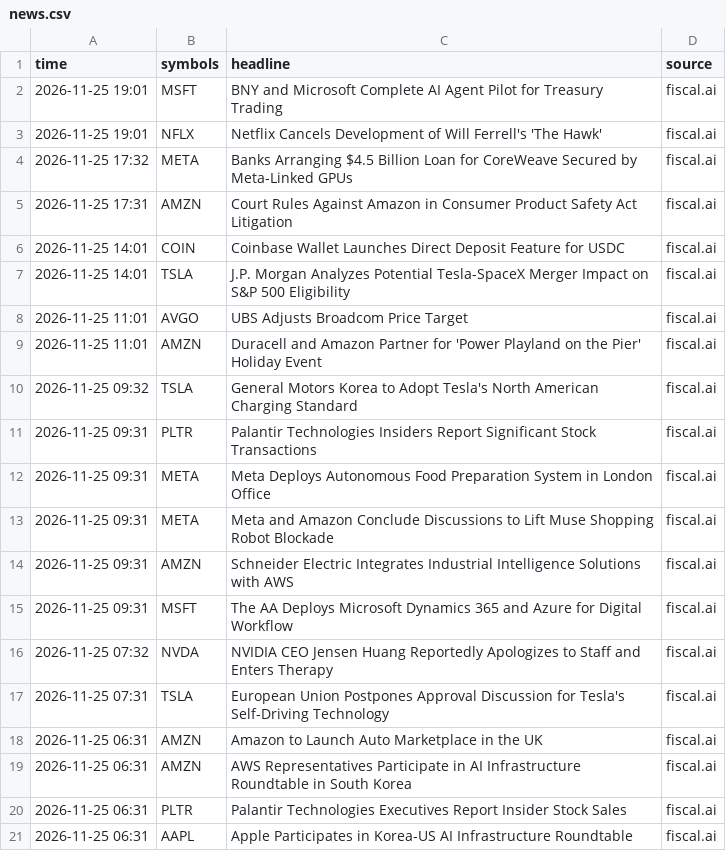
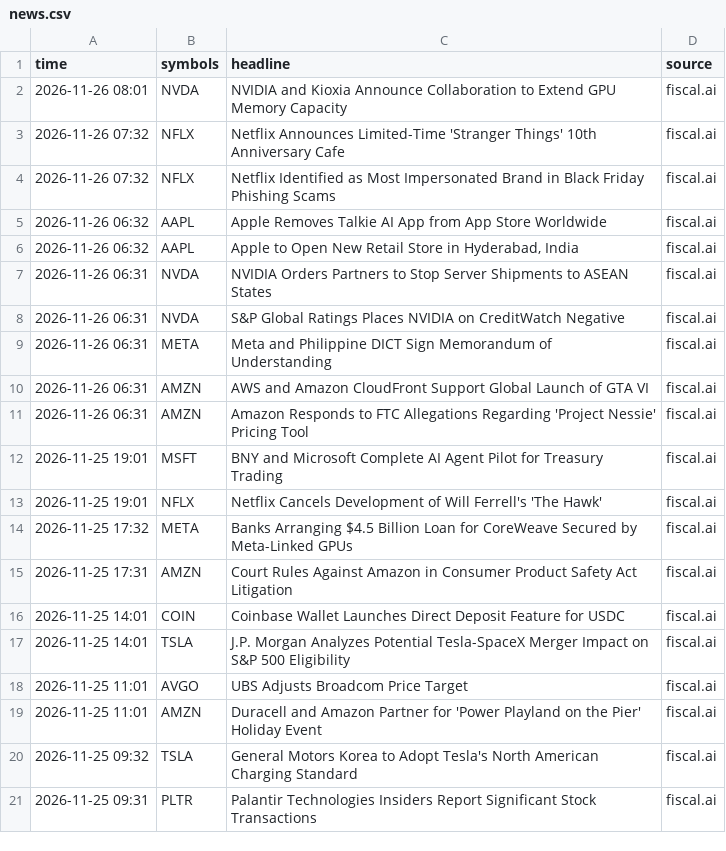
Before and after one commit to jones-benjam/alpaca-options-bot, a CSV file: memory/news.csv, drawn as a sheet; removed rows and columns are numbered as before the commit, all else as after; the diff names each change by its address in the sheet, - before the commit and + after, or states it on an @@ line.

```diff
--- a/memory/news.csv
+++ b/memory/news.csv
+row 2: 2026-11-26 08:01 | NVDA | NVIDIA and Kioxia Announce Collaboration to Extend GPU Memory Capacity | fiscal.ai
+row 3: 2026-11-26 07:32 | NFLX | Netflix Announces Limited-Time 'Stranger Things' 10th Anniversary Cafe | fiscal.ai
+row 4: 2026-11-26 07:32 | NFLX | Netflix Identified as Most Impersonated Brand in Black Friday Phishing Scams | fiscal.ai
+row 5: 2026-11-26 06:32 | AAPL | Apple Removes Talkie AI App from App Store Worldwide | fiscal.ai
+row 6: 2026-11-26 06:32 | AAPL | Apple to Open New Retail Store in Hyderabad, India | fiscal.ai
+row 7: 2026-11-26 06:31 | NVDA | NVIDIA Orders Partners to Stop Server Shipments to ASEAN States | fiscal.ai
+row 8: 2026-11-26 06:31 | NVDA | S&P Global Ratings Places NVIDIA on CreditWatch Negative | fiscal.ai
+row 9: 2026-11-26 06:31 | META | Meta and Philippine DICT Sign Memorandum of Understanding | fiscal.ai
+row 10: 2026-11-26 06:31 | AMZN | AWS and Amazon CloudFront Support Global Launch of GTA VI | fiscal.ai
+row 11: 2026-11-26 06:31 | AMZN | Amazon Responds to FTC Allegations Regarding 'Project Nessie' Pricing Tool | fiscal.ai
-row 12: 2026-11-25 09:31 | META | Meta Deploys Autonomous Food Preparation System in London Office | fiscal.ai
-row 13: 2026-11-25 09:31 | META | Meta and Amazon Conclude Discussions to Lift Muse Shopping Robot Blockade | fiscal.ai
-row 14: 2026-11-25 09:31 | AMZN | Schneider Electric Integrates Industrial Intelligence Solutions with AWS | fiscal.ai
-row 15: 2026-11-25 09:31 | MSFT | The AA Deploys Microsoft Dynamics 365 and Azure for Digital Workflow | fiscal.ai
-row 16: 2026-11-25 07:32 | NVDA | NVIDIA CEO Jensen Huang Reportedly Apologizes to Staff and Enters Therapy | fiscal.ai
-row 17: 2026-11-25 07:31 | TSLA | European Union Postpones Approval Discussion for Tesla's Self-Driving Technology | fiscal.ai
-row 18: 2026-11-25 06:31 | AMZN | Amazon to Launch Auto Marketplace in the UK | fiscal.ai
-row 19: 2026-11-25 06:31 | AMZN | AWS Representatives Participate in AI Infrastructure Roundtable in South Korea | fiscal.ai
-row 20: 2026-11-25 06:31 | PLTR | Palantir Technologies Executives Report Insider Stock Sales | fiscal.ai
-row 21: 2026-11-25 06:31 | AAPL | Apple Participates in Korea-US AI Infrastructure Roundtable | fiscal.ai
```
Also changed, not shown: memory/candidates.csv, memory/market.csv, 7 other files.
